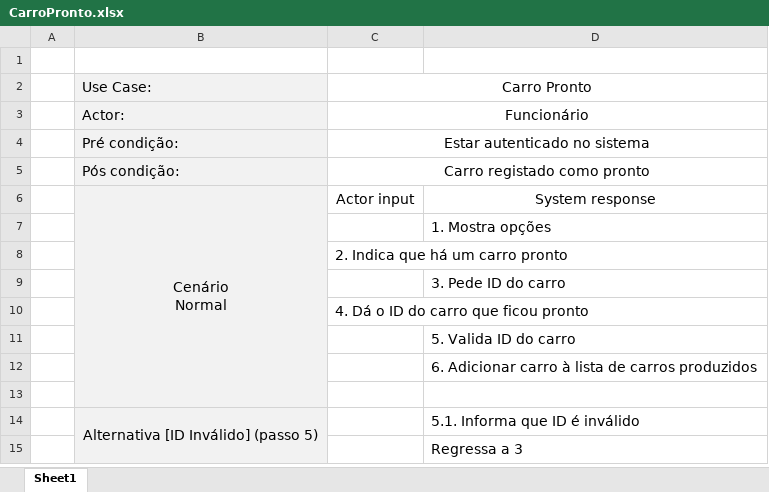
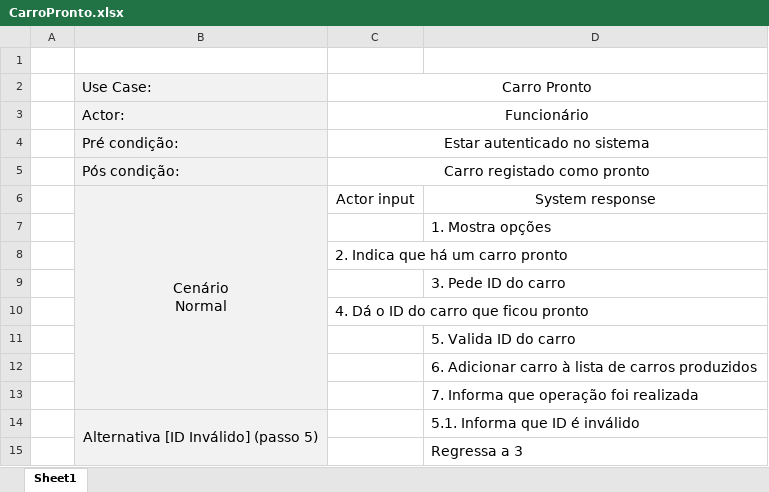
Before and after one commit to PedroCapa/DSS, an Excel workbook: Modelos UML/Descrição UseCases/CarroPronto.xlsx, sheet Sheet1, drawn as a sheet; values as stored, in another font and other column widths than the file's, no borders; the diff names each change by its address in the sheet, - before the commit and + after, or states it on an @@ line.

```diff
--- a/Modelos UML/Descrição UseCases/CarroPronto.xlsx (sheet Sheet1)
+++ b/Modelos UML/Descrição UseCases/CarroPronto.xlsx (sheet Sheet1)
-D13: (empty)
+D13: 7. Informa que operação foi realizada
```
Also changed, not shown: Modelos UML/Descrição UseCases/EscolherPacote.xlsx, 21 other files.
